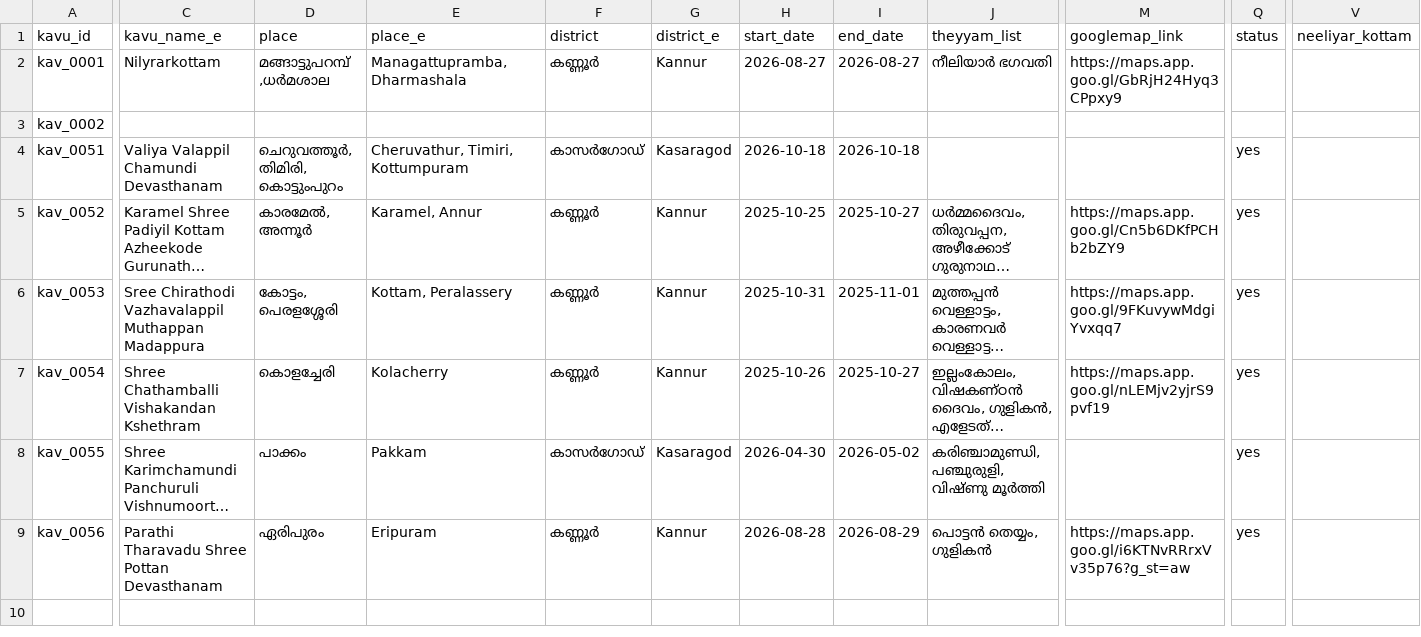
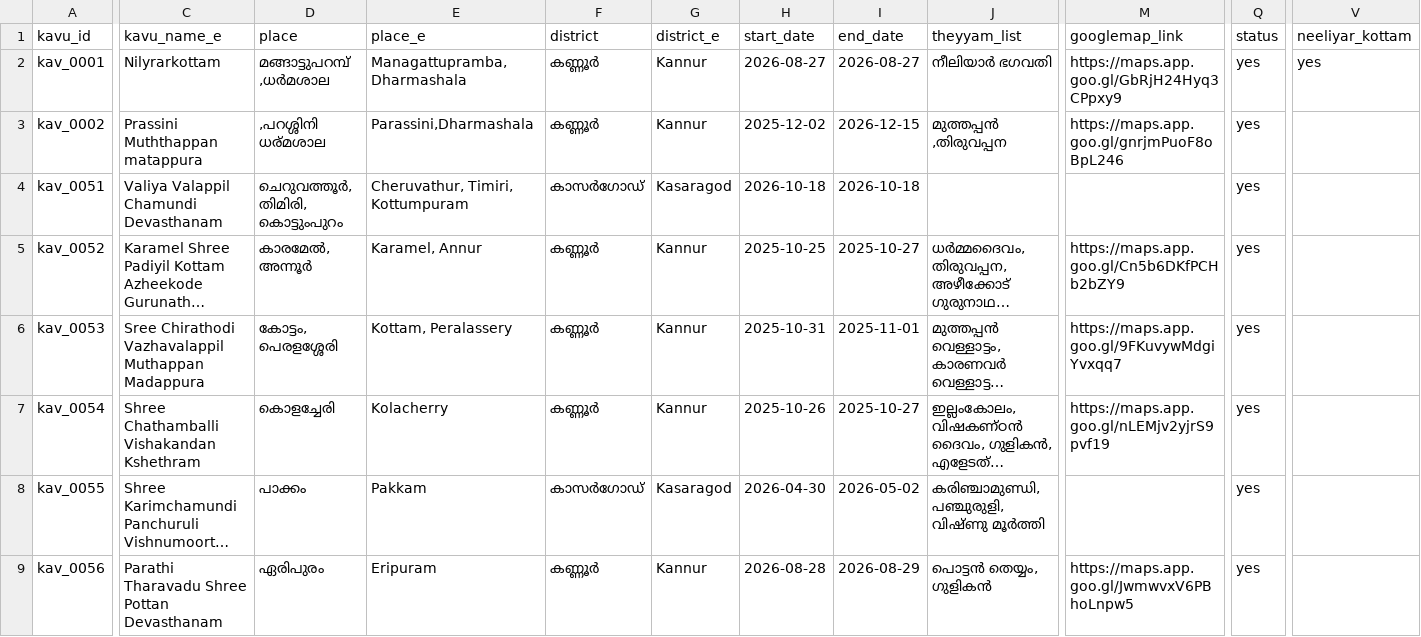
Before and after one commit to theyyamwiki/theyyam-calendar, a CSV file: data.csv, drawn as a sheet; only a part is shown, gaps mark what is left out; long unchanged cells end in …; the diff covers the shown part only; the diff names each change by its address in the sheet, - before the commit and + after, or states it on an @@ line.

```diff
--- a/data.csv
+++ b/data.csv
-Q2:Q3 (status): (empty)
+Q2:Q3 (status): yes
-V2 (neeliyar_kottam): (empty)
+V2 (neeliyar_kottam): yes
-C3 (kavu_name_e): (empty)
+C3 (kavu_name_e): Prassini Muththappan matappura
-D3 (place): (empty)
+D3 (place): ,പറശ്ശിനി ധര്മശാല
-E3 (place_e): (empty)
+E3 (place_e): Parassini,Dharmashala
-F3 (district): (empty)
+F3 (district): കണ്ണൂർ
-G3 (district_e): (empty)
+G3 (district_e): Kannur
-H3 (start_date): (empty)
+H3 (start_date): 2025-12-02
-I3 (end_date): (empty)
+I3 (end_date): 2026-12-15
-J3 (theyyam_list): (empty)
+J3 (theyyam_list): മുത്തപ്പൻ ,തിരുവപ്പന
-M3 (googlemap_link): (empty)
+M3 (googlemap_link): https://maps.app.goo.gl/gnrjmPuoF8oBpL246
-M9 (googlemap_link): https://maps.app.goo.gl/i6KTNvRRrxVv35p76?g_st=aw
+M9 (googlemap_link): https://maps.app.goo.gl/JwmwvxV6PBhoLnpw5
```
Also changed, not shown: 7 edited cells elsewhere in this file.
